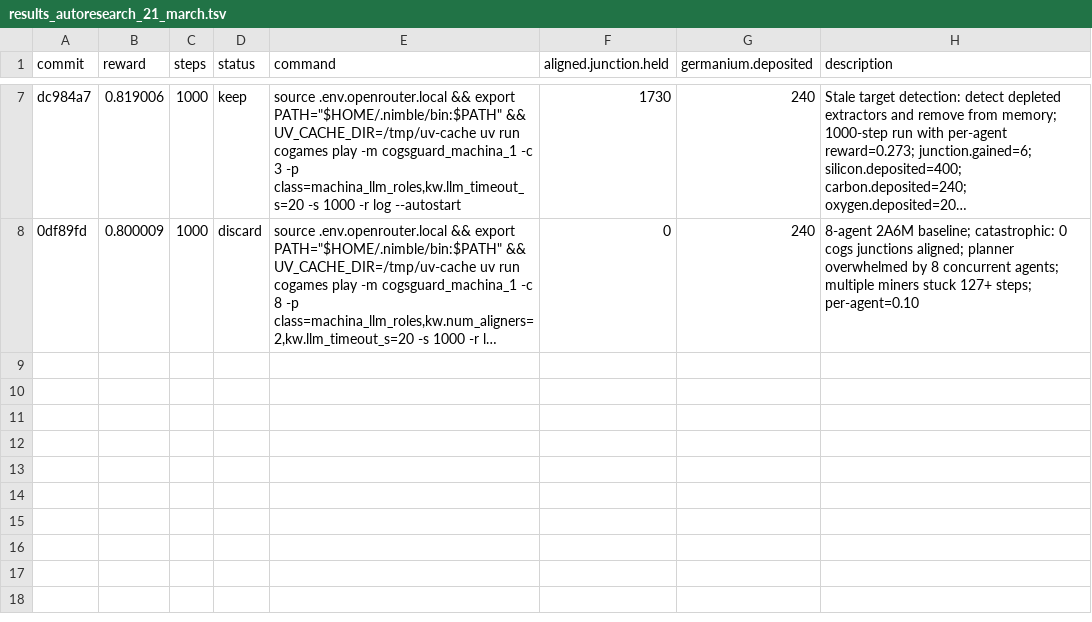
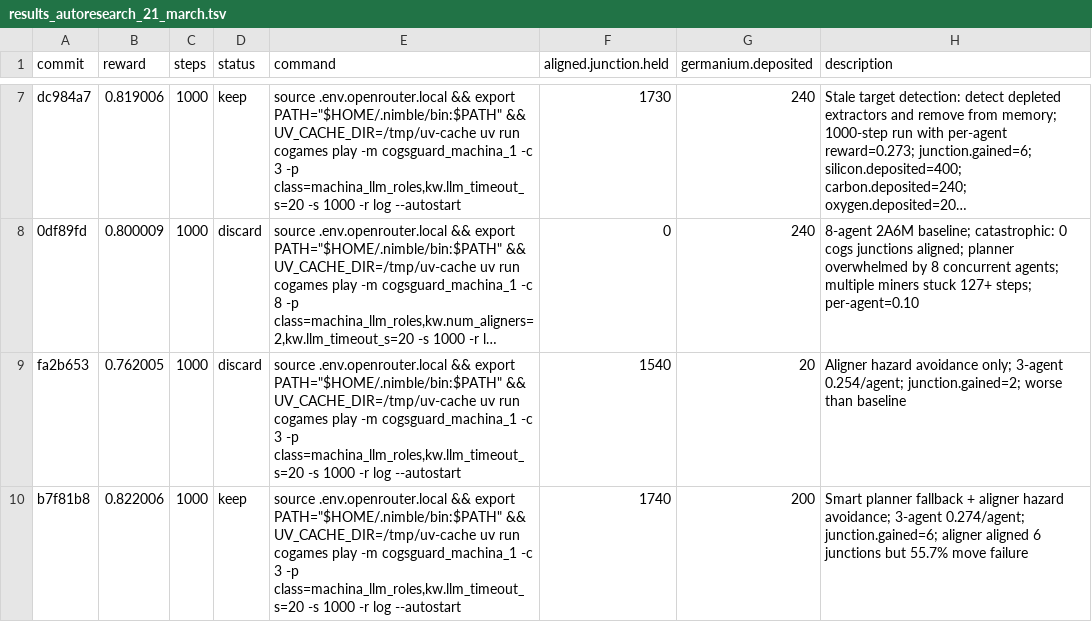
Before and after one commit to Metta-AI/cogames, a TSV file: docs/results_autoresearch_21_march.tsv, drawn as a sheet; only a part is shown, gaps mark what is left out; long unchanged cells end in …; the diff names each change by its address in the sheet, - before the commit and + after, or states it on an @@ line.

```diff
--- a/docs/results_autoresearch_21_march.tsv
+++ b/docs/results_autoresearch_21_march.tsv
+row 9: fa2b653 | 0.762005 | 1000 | discard | source .env.openrouter.local && export PATH="$HOME/.nimble/bin:$PATH" && UV_CACHE_DIR=/tmp/uv-cache uv run cogames play -m cogsguard_machina_1 -c 3 -p class=machina_llm_roles,kw.llm_timeout_s=20 -s 1000 -r log --autostart | 1540 | 20 | Aligner hazard avoidance only; 3-agent 0.254/agent; junction.gained=2; worse than baseline
+row 10: b7f81b8 | 0.822006 | 1000 | keep | source .env.openrouter.local && export PATH="$HOME/.nimble/bin:$PATH" && UV_CACHE_DIR=/tmp/uv-cache uv run cogames play -m cogsguard_machina_1 -c 3 -p class=machina_llm_roles,kw.llm_timeout_s=20 -s 1000 -r log --autostart | 1740 | 200 | Smart planner fallback + aligner hazard avoidance; 3-agent 0.274/agent; junction.gained=6; aligner aligned 6 junctions but 55.7% move failure
```
Also changed, not shown: 3 other files.
